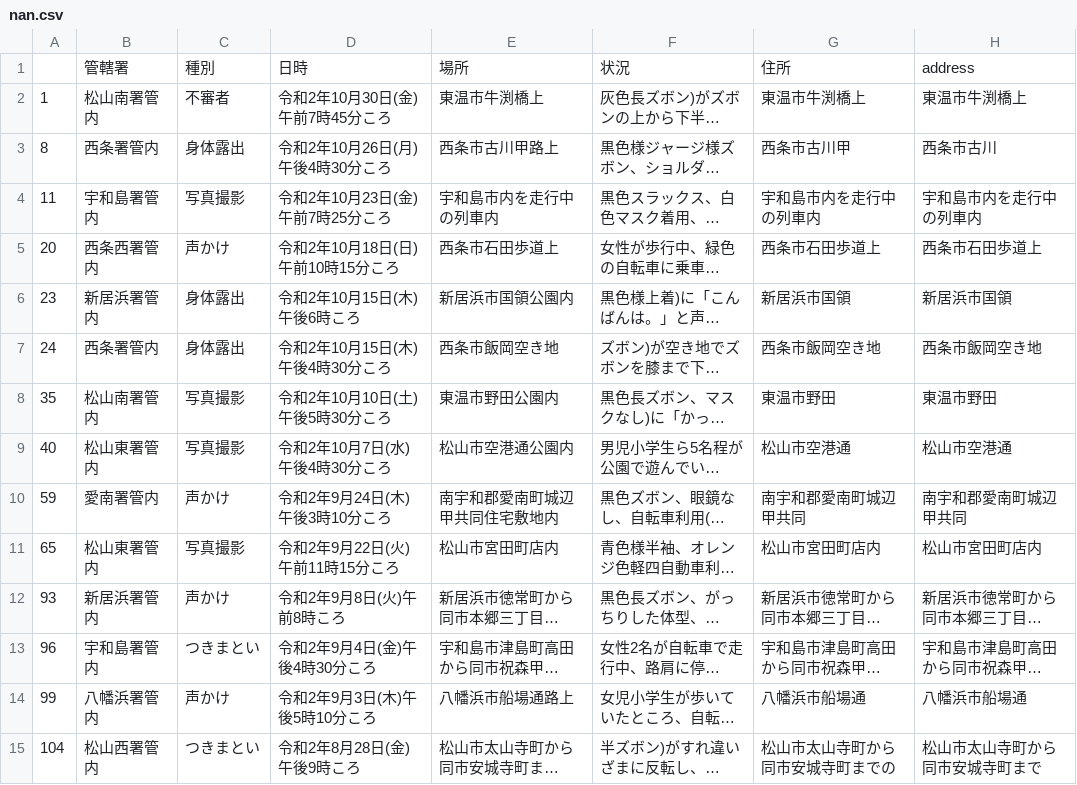
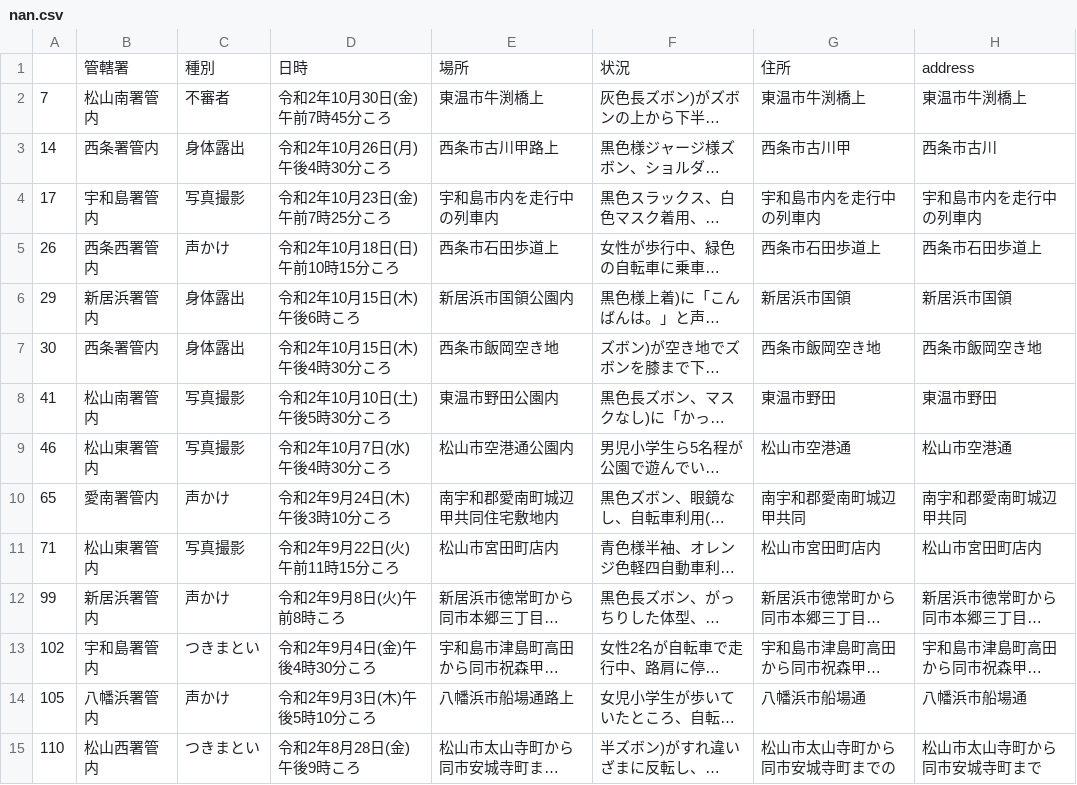
Before and after one commit to imabari/fushinsha_map, a CSV file: nan.csv, drawn as a sheet; only a part is shown; long unchanged cells end in …; the diff covers the shown part only; the diff names each change by its address in the sheet, - before the commit and + after, or states it on an @@ line.

```diff
--- a/nan.csv
+++ b/nan.csv
-A2: 1
+A2: 7
-A3: 8
+A3: 14
-A4: 11
+A4: 17
-A5: 20
+A5: 26
-A6: 23
+A6: 29
-A7: 24
+A7: 30
-A8: 35
+A8: 41
-A9: 40
+A9: 46
-A10: 59
+A10: 65
-A11: 65
+A11: 71
-A12: 93
+A12: 99
-A13: 96
+A13: 102
-A14: 99
+A14: 105
-A15: 104
+A15: 110
```
Also changed, not shown: 22 edited cells elsewhere in this file, ehime.csv, 1 other file.
